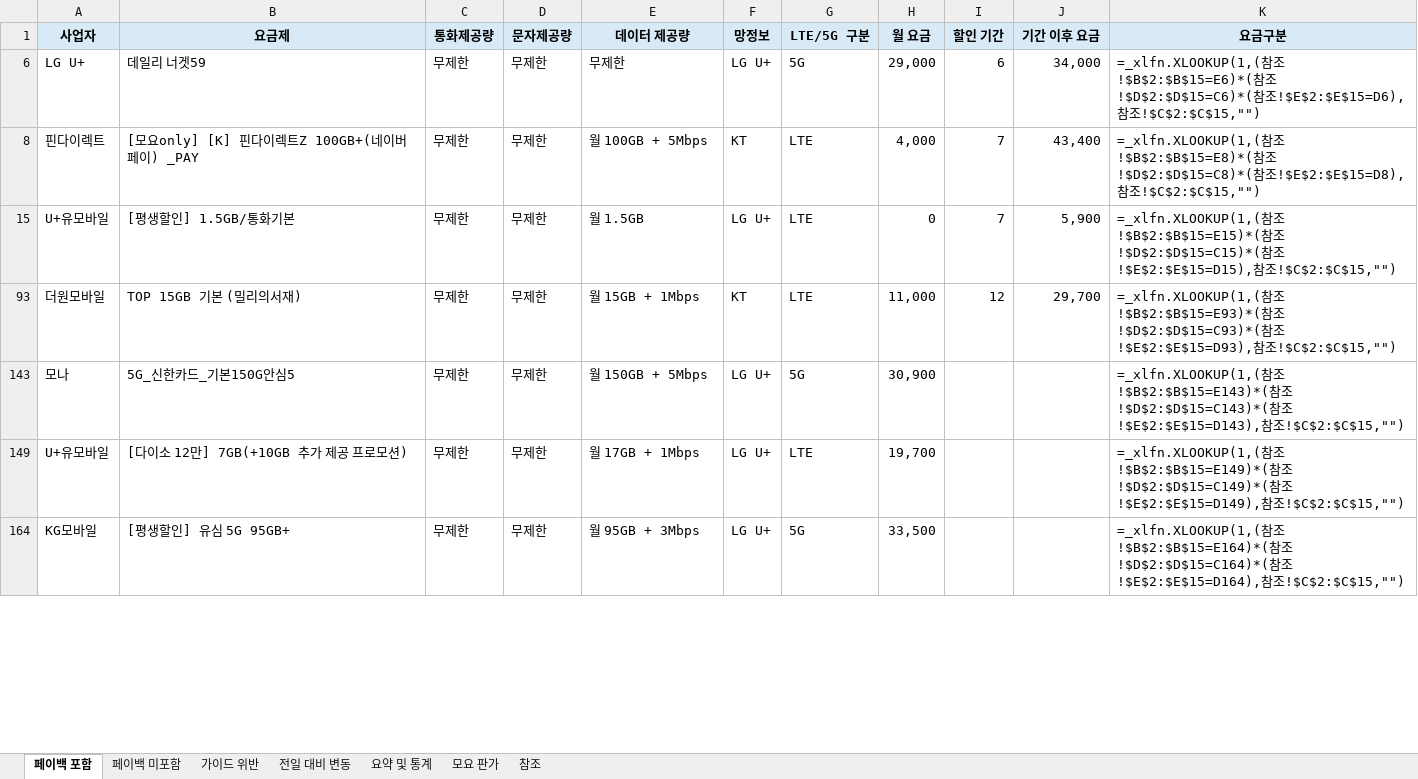
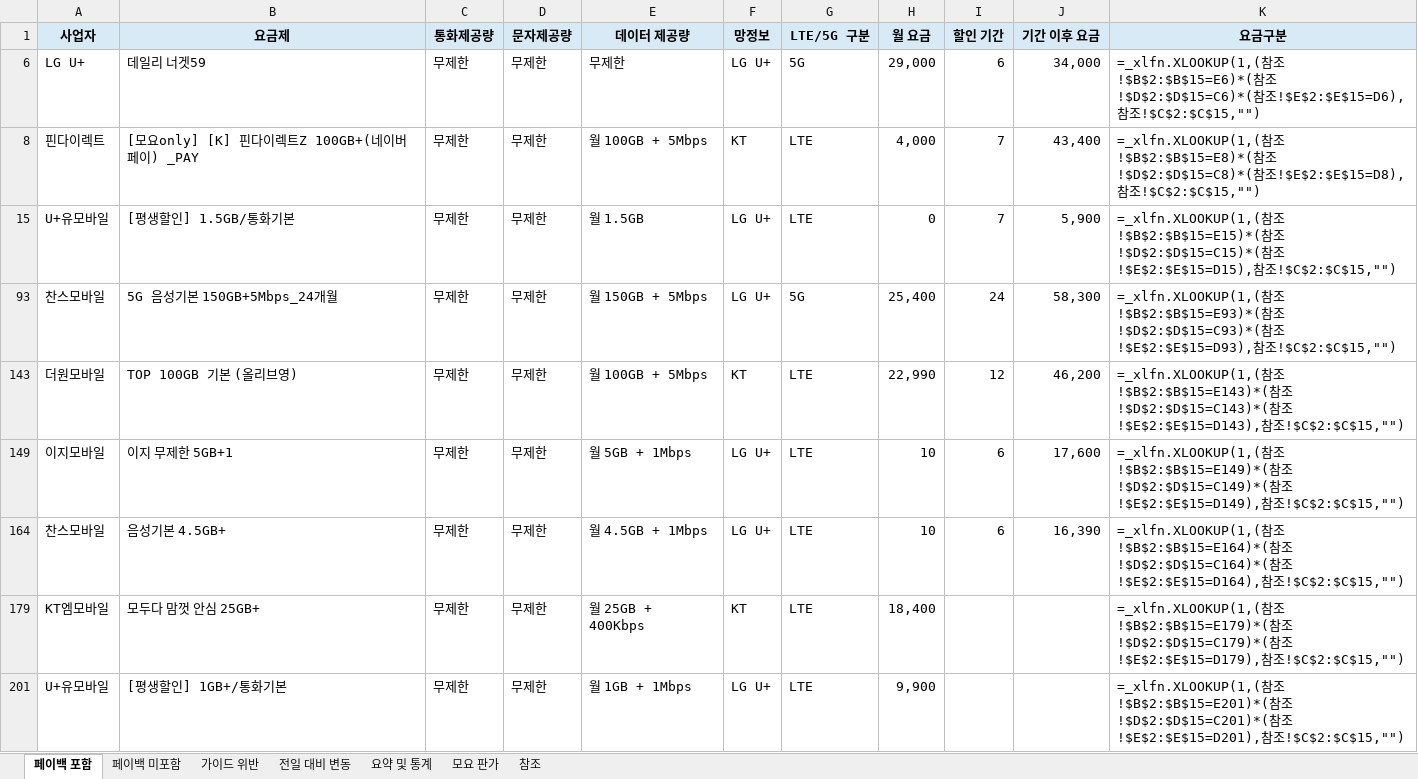
Before and after one commit to kjch444-sketchs/moyoplan-crawler, an Excel workbook: moyoplan_parsed_plans.xlsx, sheet 페이백 포함, drawn as a sheet; only a part is shown; values as stored, in another font and other column widths than the file's, no borders; formulas without a stored value are shown as written; removed rows and columns are numbered as before the commit, all else as after; the diff covers the shown part only; the diff names each change by its address in the sheet, - before the commit and + after, or states it on an @@ line.

```diff
--- a/moyoplan_parsed_plans.xlsx (sheet 페이백 포함)
+++ b/moyoplan_parsed_plans.xlsx (sheet 페이백 포함)
+row 93: 찬스모바일 | 5G 음성기본 150GB+5Mbps_24개월 | 무제한 | 무제한 | 월 150GB + 5Mbps | LG U+ | 5G | 25,400 | 24 | 58,300 | =_xlfn.XLOOKUP(1,(참조!$B$2:$B$15=E93)*(참조!$D$2:$D$15=C93)*(참조!$E$2:$E$15=D93),참조!$C$2:$C$15,"")
-B143 (요금제): TOP 15GB 기본 (밀리의서재)
+B143 (요금제): TOP 100GB 기본 (올리브영)
-E143 (데이터 제공량): 월 15GB + 1Mbps
+E143 (데이터 제공량): 월 100GB + 5Mbps
-H143 (월 요금): 11,000
+H143 (월 요금): 22,990
-J143 (기간 이후 요금): 29,700
+J143 (기간 이후 요금): 46,200
-K143 (요금구분): …참조!$B$2:$B$15=E93)*(참조!$D$2:$D$15=C93)*(참조!$E$2:$E$15=D93),참조…
+K143 (요금구분): …참조!$B$2:$B$15=E143)*(참조!$D$2:$D$15=C143)*(참조!$E$2:$E$15=D143),참조…
-row 143: 모나 | 5G_신한카드_기본150G안심5 | 무제한 | 무제한 | 월 150GB + 5Mbps | LG U+ | 5G | 30,900 |  |  | =_xlfn.XLOOKUP(1,(참조!$B$2:$B$15=E143)*(참조!$D$2:$D$15=C143)*(참조!$E$2:$E$15=D143),참조!$C$2:$C$15,"")
+row 149: 이지모바일 | 이지 무제한 5GB+1 | 무제한 | 무제한 | 월 5GB + 1Mbps | LG U+ | LTE | 10 | 6 | 17,600 | =_xlfn.XLOOKUP(1,(참조!$B$2:$B$15=E149)*(참조!$D$2:$D$15=C149)*(참조!$E$2:$E$15=D149),참조!$C$2:$C$15,"")
+row 164: 찬스모바일 | 음성기본 4.5GB+ | 무제한 | 무제한 | 월 4.5GB + 1Mbps | LG U+ | LTE | 10 | 6 | 16,390 | =_xlfn.XLOOKUP(1,(참조!$B$2:$B$15=E164)*(참조!$D$2:$D$15=C164)*(참조!$E$2:$E$15=D164),참조!$C$2:$C$15,"")
+row 179: KT엠모바일 | 모두다 맘껏 안심 25GB+ | 무제한 | 무제한 | 월 25GB + 400Kbps | KT | LTE | 18,400 |  |  | =_xlfn.XLOOKUP(1,(참조!$B$2:$B$15=E179)*(참조!$D$2:$D$15=C179)*(참조!$E$2:$E$15=D179),참조!$C$2:$C$15,"")
-B201 (요금제): [다이소 12만] 7GB(+10GB 추가 제공 프로모션)
+B201 (요금제): [평생할인] 1GB+/통화기본
-E201 (데이터 제공량): 월 17GB + 1Mbps
+E201 (데이터 제공량): 월 1GB + 1Mbps
-H201 (월 요금): 19,700
+H201 (월 요금): 9,900
-K201 (요금구분): …참조!$B$2:$B$15=E149)*(참조!$D$2:$D$15=C149)*(참조!$E$2:$E$15=D149),참조…
+K201 (요금구분): …참조!$B$2:$B$15=E201)*(참조!$D$2:$D$15=C201)*(참조!$E$2:$E$15=D201),참조…
-row 164: KG모바일 | [평생할인] 유심 5G 95GB+ | 무제한 | 무제한 | 월 95GB + 3Mbps | LG U+ | 5G | 33,500 |  |  | =_xlfn.XLOOKUP(1,(참조!$B$2:$B$15=E164)*(참조!$D$2:$D$15=C164)*(참조!$E$2:$E$15=D164),참조!$C$2:$C$15,"")
```
Also changed, not shown: 16 added rows, 18 removed rows and 34 edited cells elsewhere in this sheet, sheet 전일 대비 변동, sheet 요약 및 통계, sheet 페이백 미포함, hidden cells.
